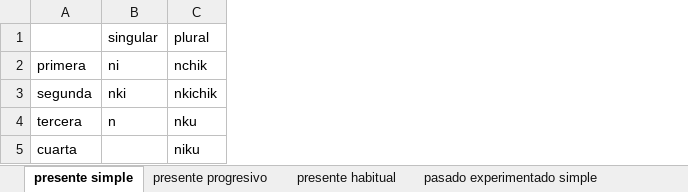
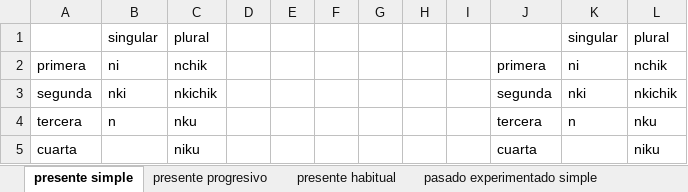
Before and after one commit to avilchezg79/conjugador, an Excel workbook: tiyay.xlsx, sheet presente simple, drawn as a sheet; values as stored, in another font and other column widths than the file's, no borders; the diff names each change by its address in the sheet, - before the commit and + after, or states it on an @@ line.

```diff
--- a/tiyay.xlsx (sheet presente simple)
+++ b/tiyay.xlsx (sheet presente simple)
+column D, empty
+column E, empty
+column F, empty
+column G, empty
+column H, empty
+column I, empty
+column J, rows 2-5: primera | segunda | tercera | cuarta
+column K, rows 1-4: singular | ni | nki | n
+column L, rows 1-5: plural | nchik | nkichik | nku | niku
```
Also changed, not shown: 2 other files.
